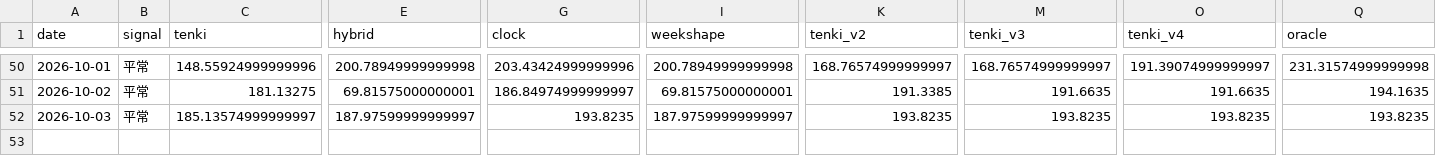
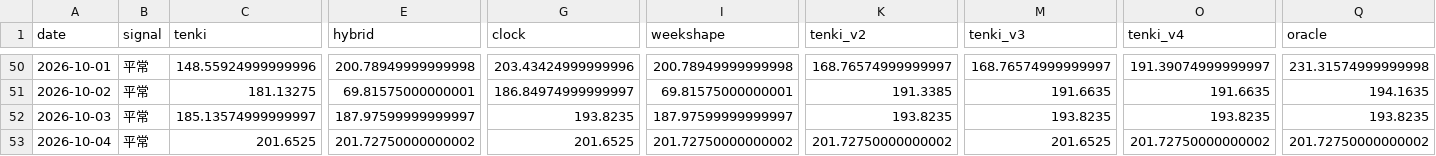
Before and after one commit to hsumiyoshi/lab, a CSV file: exp01_jepx/reports/forward_ledger.csv, drawn as a sheet; only a part is shown, gaps mark what is left out; rows hold the shown columns only; the diff names each change by its address in the sheet, - before the commit and + after, or states it on an @@ line.

```diff
--- a/exp01_jepx/reports/forward_ledger.csv
+++ b/exp01_jepx/reports/forward_ledger.csv
+row 53: 2026-10-04 | 平常 | 201.6525 | 201.72750000000002 | 201.6525 | 201.72750000000002 | 201.72750000000002 | 201.6525 | 201.72750000000002 | 201.72750000000002
```
Also changed, not shown: 7 other files.
